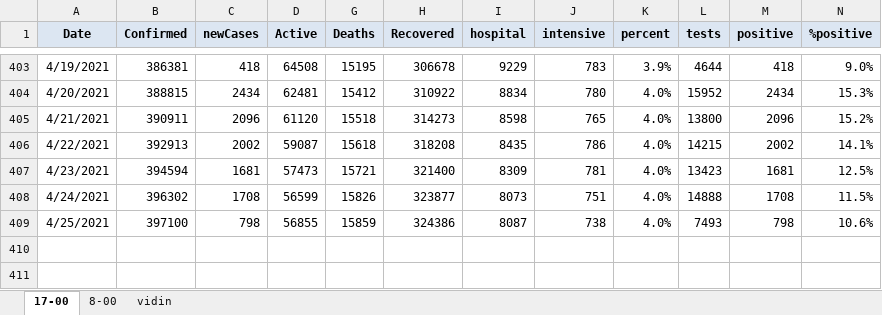
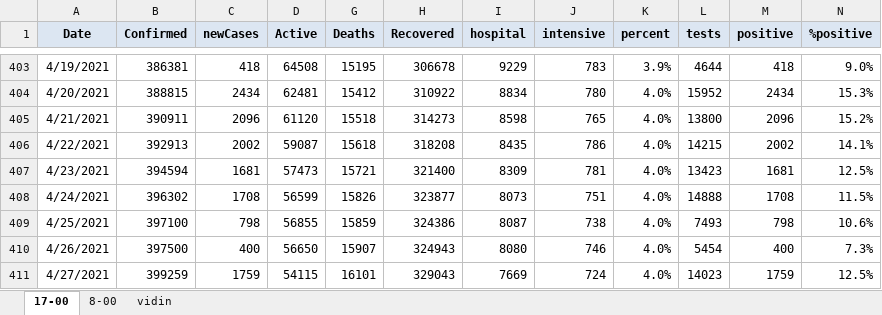
Before and after one commit to nosorrow/covid-19-bulgaria, an Excel workbook: covid-19.xlsx, sheet 17-00, drawn as a sheet; only a part is shown, gaps mark what is left out; values as stored, in another font and other column widths than the file's, no borders; conditional formats not drawn; the diff names each change by its address in the sheet, - before the commit and + after, or states it on an @@ line.

```diff
--- a/covid-19.xlsx (sheet 17-00)
+++ b/covid-19.xlsx (sheet 17-00)
+row 410: 4/26/2021 | 397500 | 400 | 56650 | 15907 | 324943 | 8080 | 746 | 4.0% | 5454 | 400 | 7.3%
+row 411: 4/27/2021 | 399259 | 1759 | 54115 | 16101 | 329043 | 7669 | 724 | 4.0% | 14023 | 1759 | 12.5%
```
Also changed, not shown: 2 other files.
